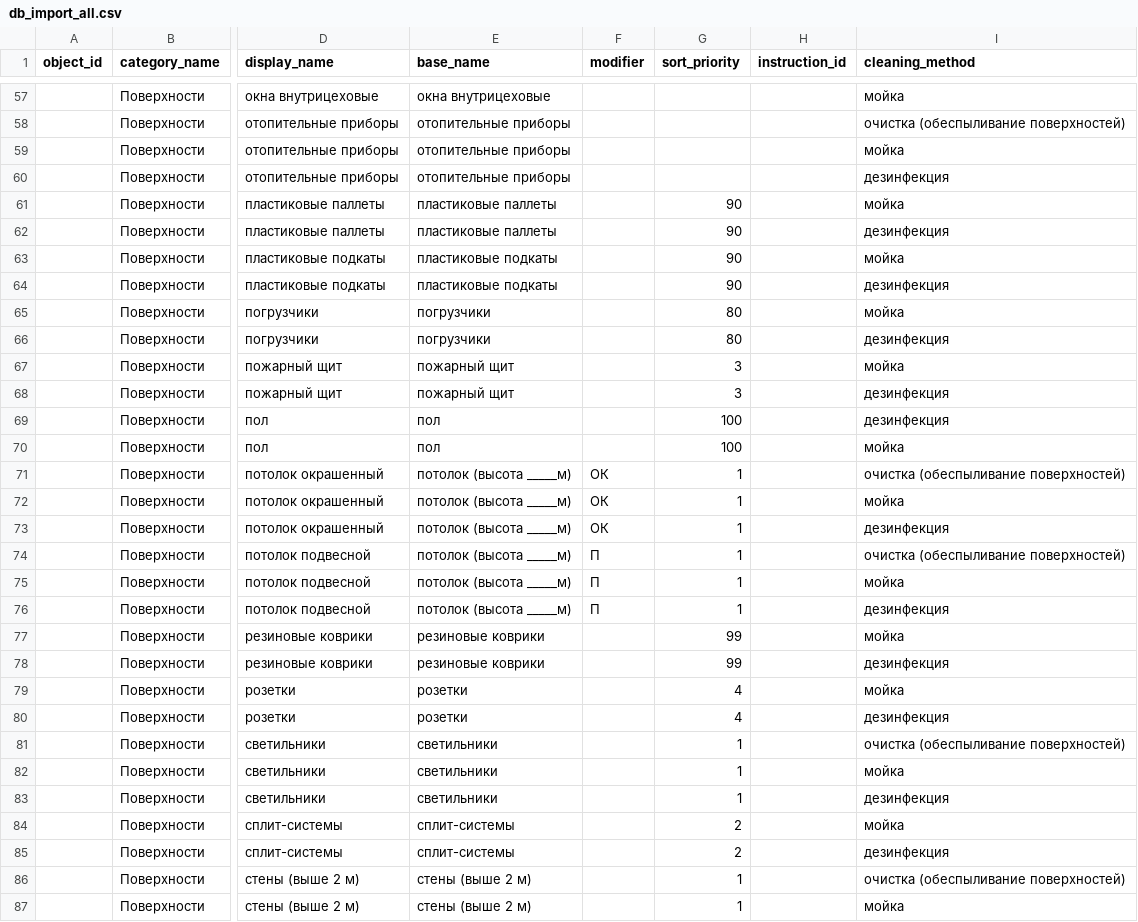
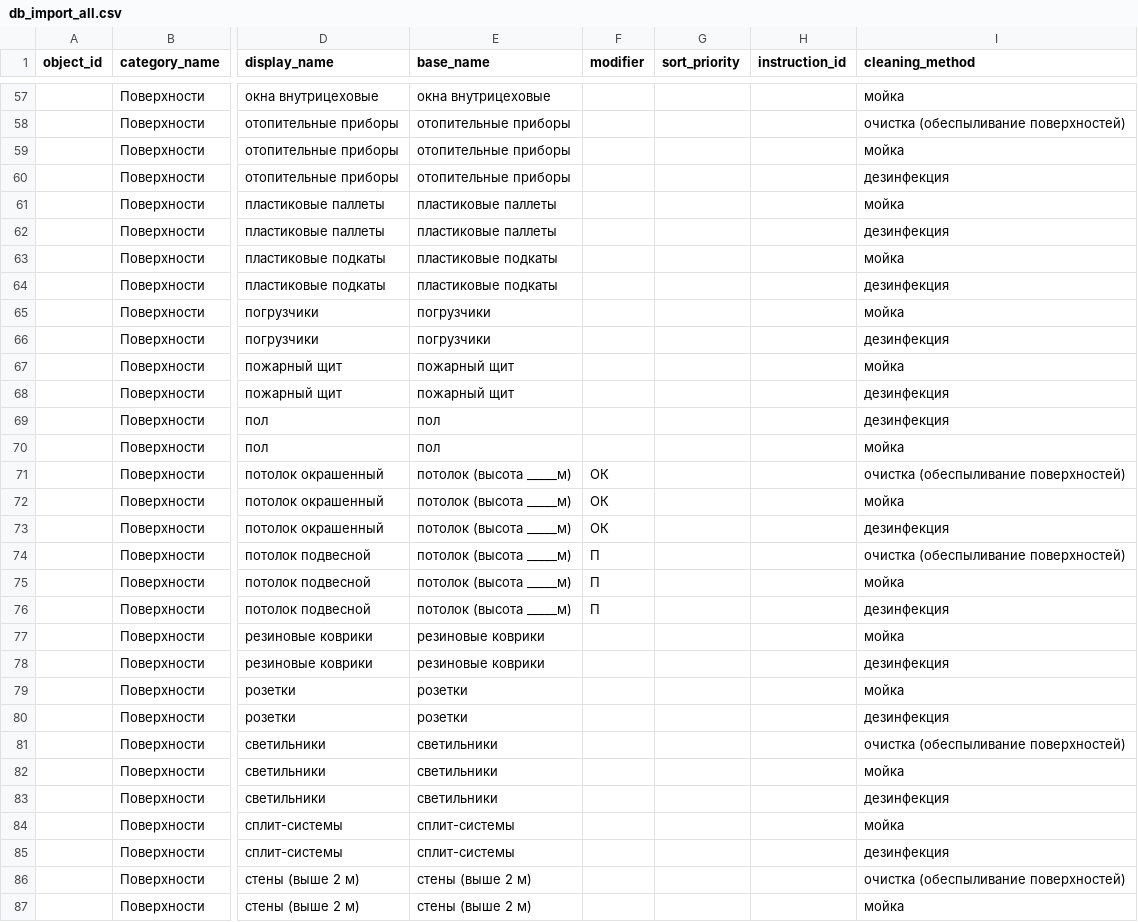
Before and after one commit to 24-python/AUTO-GEN-FINAL-VERSION, a CSV file: db_import_all.csv, drawn as a sheet; only a part is shown, gaps mark what is left out; the diff covers the shown part only; the diff names each change by its address in the sheet, - before the commit and + after, or states it on an @@ line.

```diff
--- a/db_import_all.csv
+++ b/db_import_all.csv
-G61:G64 (sort_priority): 90
+G61:G64 (sort_priority): (empty)
-G65:G66 (sort_priority): 80
+G65:G66 (sort_priority): (empty)
-G67:G68 (sort_priority): 3
+G67:G68 (sort_priority): (empty)
-G69:G70 (sort_priority): 100
+G69:G70 (sort_priority): (empty)
-G71:G76 (sort_priority): 1
+G71:G76 (sort_priority): (empty)
-G77:G78 (sort_priority): 99
+G77:G78 (sort_priority): (empty)
-G79:G80 (sort_priority): 4
+G79:G80 (sort_priority): (empty)
-G81:G83 (sort_priority): 1
+G81:G83 (sort_priority): (empty)
-G84:G85 (sort_priority): 2
+G84:G85 (sort_priority): (empty)
-G86:G87 (sort_priority): 1
+G86:G87 (sort_priority): (empty)
```
Also changed, not shown: 63 edited cells elsewhere in this file, 4 other files.
